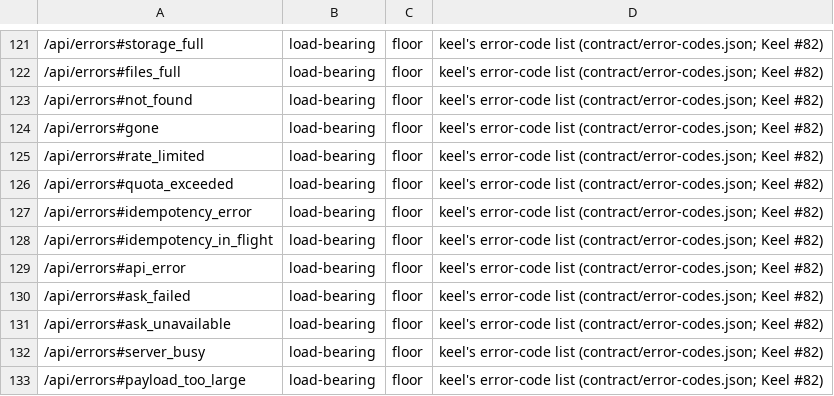
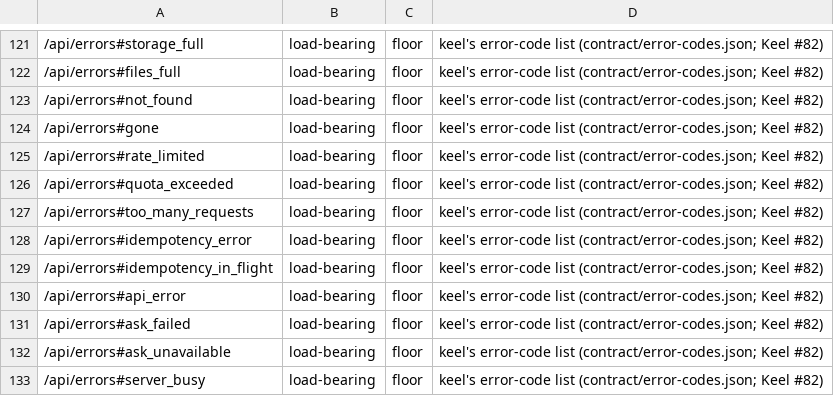
Before and after one commit to OnlyWorlds/onlyworlds.github.io, a TSV file: contract/urls.tsv, drawn as a sheet; only a part is shown, gaps mark what is left out; the shorter side is filled out with more unchanged rows; the diff names each change by its address in the sheet, - before the commit and + after, or states it on an @@ line.

```diff
--- a/contract/urls.tsv
+++ b/contract/urls.tsv
+row 127: /api/errors#too_many_requests | load-bearing | floor | keel's error-code list (contract/error-codes.json; Keel #82)
```
Also changed, not shown: 14 other files.
